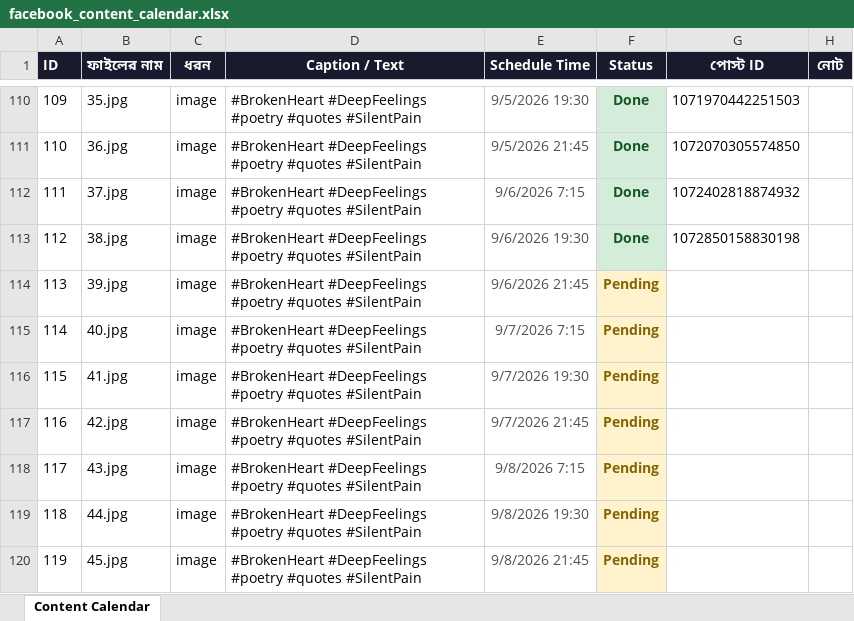
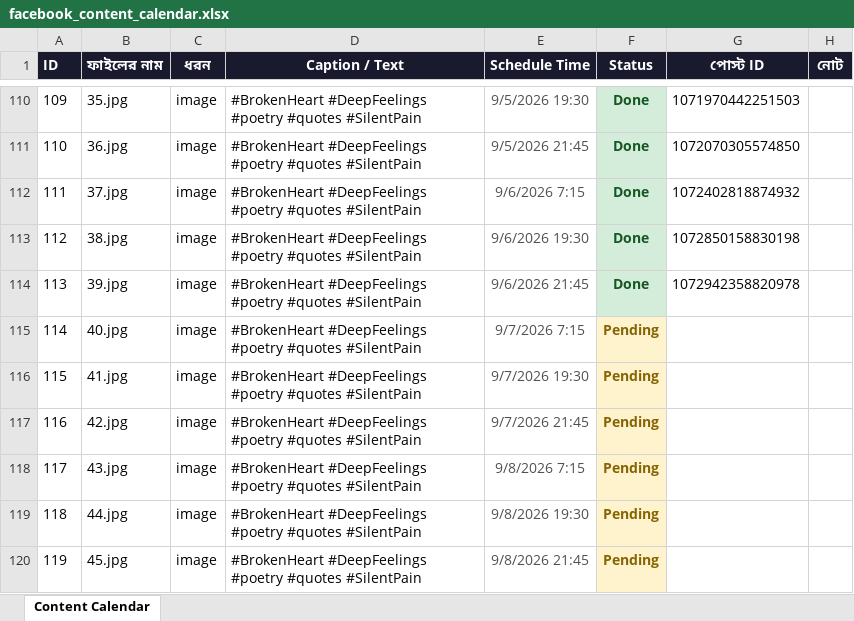
Before and after one commit to niru799x-beep/fb-autoposter-whisper, an Excel workbook: facebook_content_calendar.xlsx, sheet Content Calendar, drawn as a sheet; only a part is shown, gaps mark what is left out; values as stored, in another font and other column widths than the file's, no borders; the diff names each change by its address in the sheet, - before the commit and + after, or states it on an @@ line.

```diff
--- a/facebook_content_calendar.xlsx (sheet Content Calendar)
+++ b/facebook_content_calendar.xlsx (sheet Content Calendar)
-F114 (Status): Pending
+F114 (Status): Done
@@ F114 fill: #FFF3CD → #D4EDDA, text colour: #856404 → #155724 @@
-G114 (পোস্ট ID): (empty)
+G114 (পোস্ট ID): 1072942358820978
```
